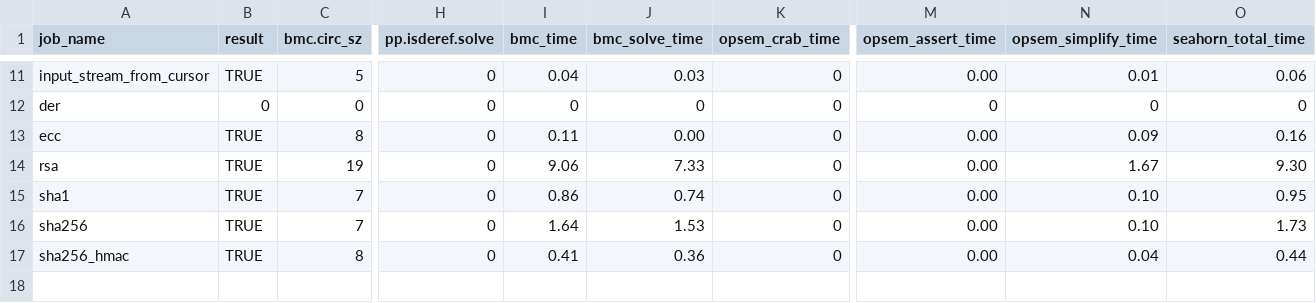
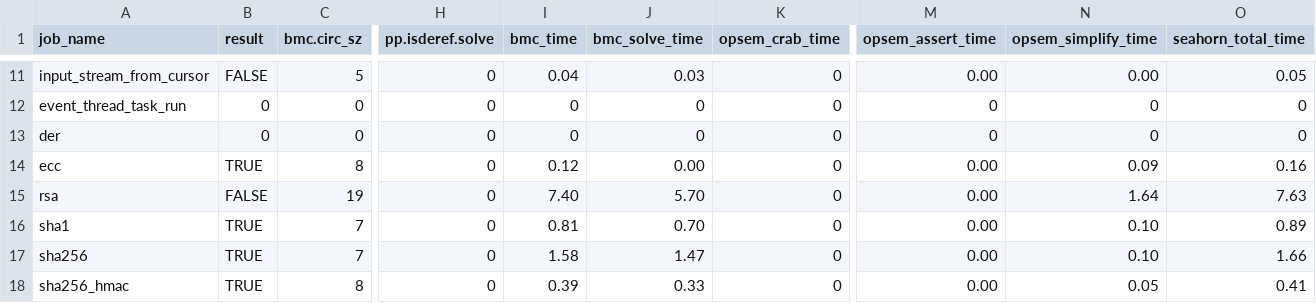
Before and after one commit to LinerSu/exper_data, a CSV file: aws-c-lib/bmc.csv, drawn as a sheet; only a part is shown, gaps mark what is left out; addresses are those after the commit; rows hold the shown columns only; the diff covers the shown part only; the diff names each change by its address in the sheet, - before the commit and + after, or states it on an @@ line.

```diff
--- a/aws-c-lib/bmc.csv
+++ b/aws-c-lib/bmc.csv
-B11 (result): TRUE
+B11 (result): FALSE
-N11 (opsem_simplify_time): 0.01
+N11 (opsem_simplify_time): 0.00
-O11 (seahorn_total_time): 0.06
+O11 (seahorn_total_time): 0.05
+row 12: event_thread_task_run | 0 | 0 | 0 | 0 | 0 | 0 | 0 | 0 | 0
-I14 (bmc_time): 0.11
+I14 (bmc_time): 0.12
-B15 (result): TRUE
+B15 (result): FALSE
-I15 (bmc_time): 9.06
+I15 (bmc_time): 7.40
-J15 (bmc_solve_time): 7.33
+J15 (bmc_solve_time): 5.70
-N15 (opsem_simplify_time): 1.67
+N15 (opsem_simplify_time): 1.64
-O15 (seahorn_total_time): 9.30
+O15 (seahorn_total_time): 7.63
-I16 (bmc_time): 0.86
+I16 (bmc_time): 0.81
-J16 (bmc_solve_time): 0.74
+J16 (bmc_solve_time): 0.70
-O16 (seahorn_total_time): 0.95
+O16 (seahorn_total_time): 0.89
-I17 (bmc_time): 1.64
+I17 (bmc_time): 1.58
-J17 (bmc_solve_time): 1.53
+J17 (bmc_solve_time): 1.47
-O17 (seahorn_total_time): 1.73
+O17 (seahorn_total_time): 1.66
-I18 (bmc_time): 0.41
+I18 (bmc_time): 0.39
-J18 (bmc_solve_time): 0.36
+J18 (bmc_solve_time): 0.33
-N18 (opsem_simplify_time): 0.04
+N18 (opsem_simplify_time): 0.05
-O18 (seahorn_total_time): 0.44
+O18 (seahorn_total_time): 0.41
```
Also changed, not shown: 32 edited cells elsewhere in this file.
